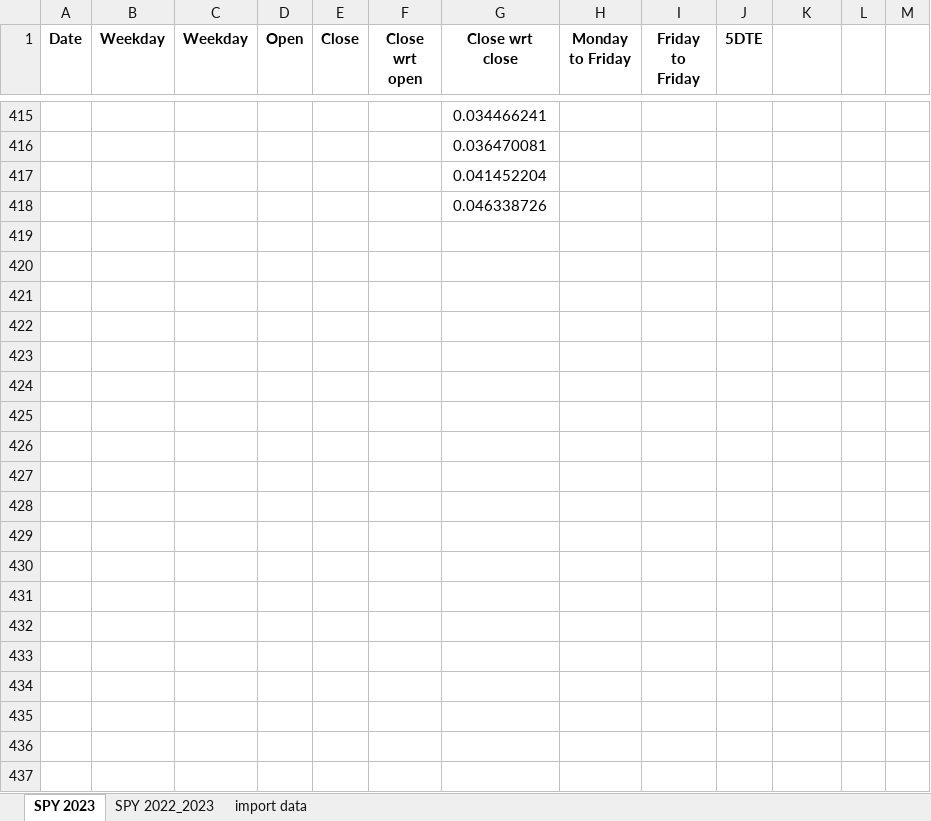
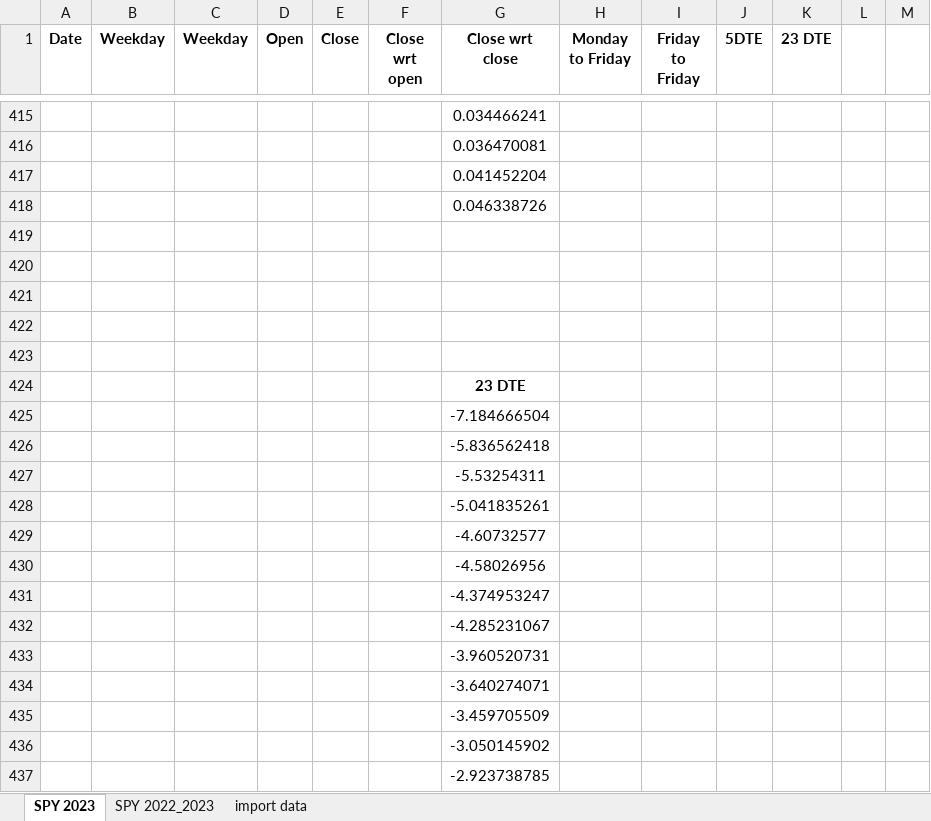
Before and after one commit to jacopoventura/asset_price_analysis, an Excel workbook: SPY_yahoo_test.xlsx, sheet SPY 2023, drawn as a sheet; only a part is shown, gaps mark what is left out; values as stored, in another font and other column widths than the file's, no borders; charts and pictures not drawn; the diff covers the shown part only; the diff names each change by its address in the sheet, - before the commit and + after, or states it on an @@ line.

```diff
--- a/SPY_yahoo_test.xlsx (sheet SPY 2023)
+++ b/SPY_yahoo_test.xlsx (sheet SPY 2023)
-K1: (empty)
+K1: 23 DTE
+row 419: (empty)
+row 420: (empty)
+row 421: (empty)
+row 422: (empty)
+row 423: (empty)
+row 424:  |  |  |  |  |  | 23 DTE
+row 425:  |  |  |  |  |  | -7.184666504
+row 426:  |  |  |  |  |  | -5.836562418
+row 427:  |  |  |  |  |  | -5.53254311
+row 428:  |  |  |  |  |  | -5.041835261
+row 429:  |  |  |  |  |  | -4.60732577
+row 430:  |  |  |  |  |  | -4.58026956
+row 431:  |  |  |  |  |  | -4.374953247
+row 432:  |  |  |  |  |  | -4.285231067
+row 433:  |  |  |  |  |  | -3.960520731
+row 434:  |  |  |  |  |  | -3.640274071
+row 435:  |  |  |  |  |  | -3.459705509
+row 436:  |  |  |  |  |  | -3.050145902
+row 437:  |  |  |  |  |  | -2.923738785
```
Also changed, not shown: 100 added rows and 120 edited cells elsewhere in this sheet, sheet SPY 2022_2023, sheet import data, 2 other files.
